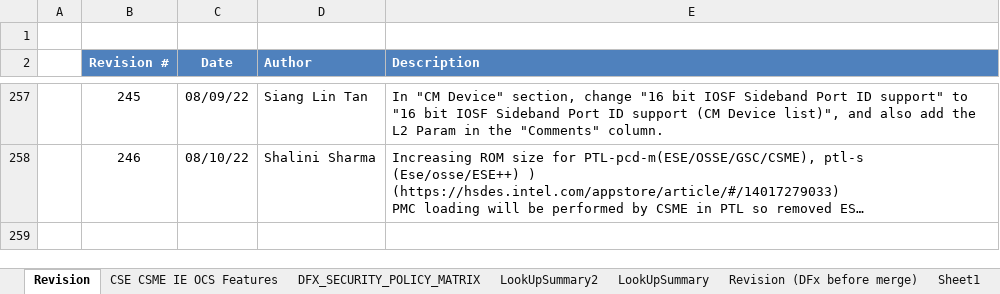
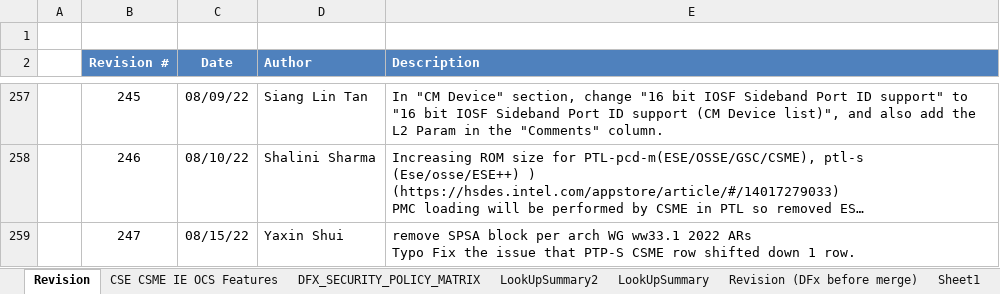
Before and after one commit to jason-ytsao/exp_submodule, an Excel workbook: ArchSpecs/Working/CSME IE OCS Hardware Architecture Features Per Project.xlsm, sheet Revision, drawn as a sheet; only a part is shown, gaps mark what is left out; long unchanged cells end in …; values as stored, in another font and other column widths than the file's, no borders; ↵ is a line break in a cell; the diff names each change by its address in the sheet, - before the commit and + after, or states it on an @@ line.

Commit message:
#247 remove SPSA for arch parameter configure sheet clean up
remove SPSA block per arch WG ww33.1 2022 ARs
Typo Fix the issue that PTP-S CSME row shifted down 1 row.

```diff
--- a/ArchSpecs/Working/CSME IE OCS Hardware Architecture Features Per Project.xlsm (sheet Revision)
+++ b/ArchSpecs/Working/CSME IE OCS Hardware Architecture Features Per Project.xlsm (sheet Revision)
+row 259:  | 247 | 08/15/22 | Yaxin Shui | remove SPSA block per arch WG ww33.1 2022 ARs ↵ Typo Fix the issue that PTP-S CSME row shifted down 1 row.
```
Also changed, not shown: sheet CSE CSME IE OCS Features, formulas that keep their value, charts or pictures.
